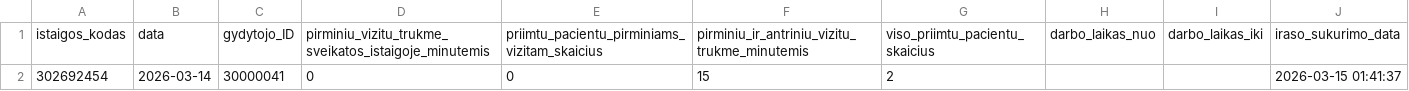
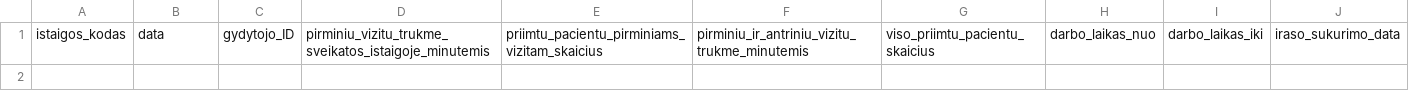
Before and after one commit to vilnius/VMKL, a CSV file: 302692454_family_doctors_visits_hours.csv, drawn as a sheet.

```diff
--- a/302692454_family_doctors_visits_hours.csv
+++ b/302692454_family_doctors_visits_hours.csv
@@ -1,2 +1 @@
 istaigos_kodas;data;gydytojo_ID;pirminiu_vizitu_trukme_sveikatos_istaigoje_minutemis;priimtu_pacientu_pirminiams_vizitam_skaicius;pirminiu_ir_antriniu_vizitu_trukme_minutemis;viso_priimtu_pacientu_skaicius;darbo_laikas_nuo;darbo_laikas_iki;iraso_sukurimo_data
-302692454;2026-03-14;30000041;0;0;15;2;;;2026-03-15 01:41:37
```
Also changed, not shown: 302692454_doctors_excluded.csv, 302692454_family_doctors_list.csv, 1 other file.
